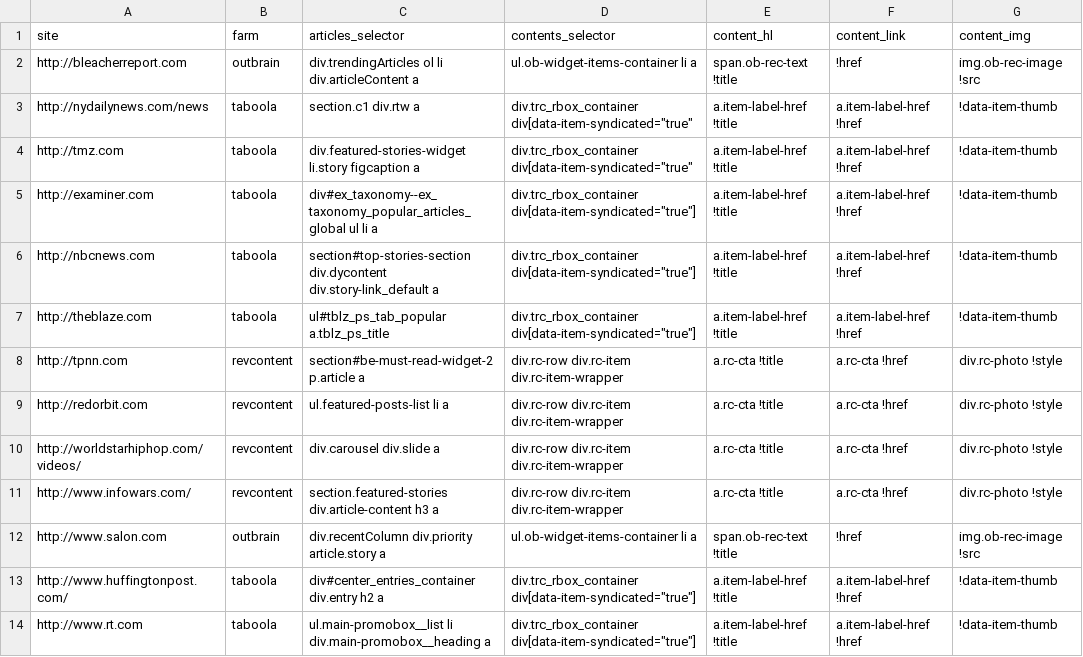
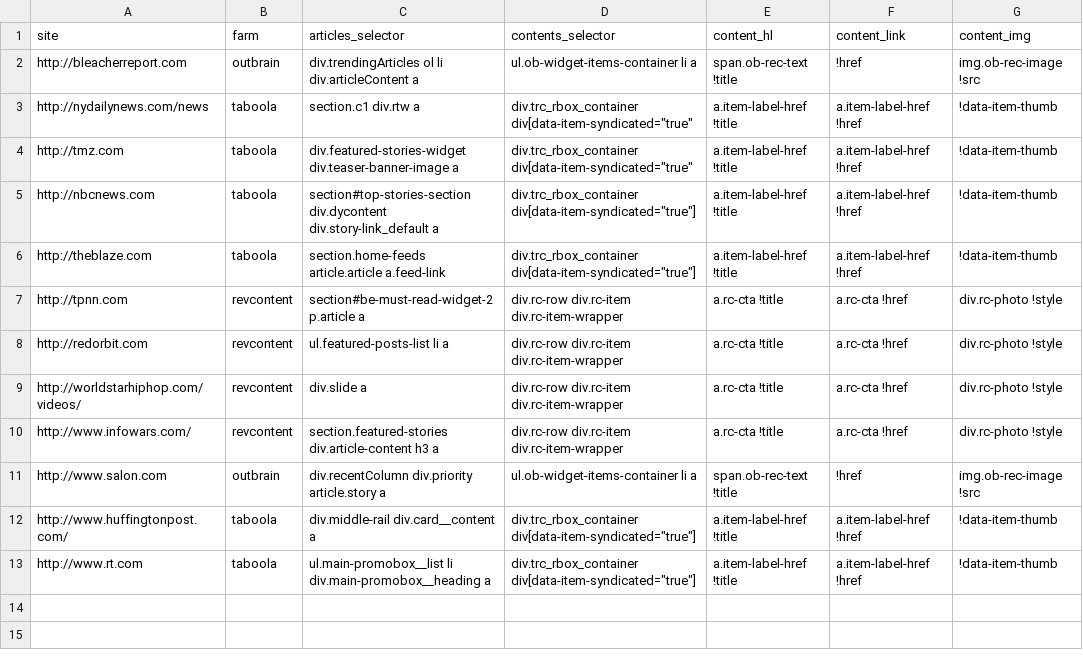
Before and after one commit to dogrdon/otherothercontent, a CSV file: targets/pilot_sites.csv, drawn as a sheet.

```diff
--- a/targets/pilot_sites.csv
+++ b/targets/pilot_sites.csv
@@ -3,12 +3,11 @@ http://bleacherreport.com,outbrain,div.trendingArticles ol li div.articleContent
 http://nydailynews.com/news,taboola,section.c1 div.rtw a,"div.trc_rbox_container div[data-item-syndicated=""true""",a.item-label-href !title,a.item-label-href !href,!data-item-thumb
-http://tmz.com,taboola,div.featured-stories-widget li.story figcaption a,"div.trc_rbox_container div[data-item-syndicated=""true""",a.item-label-href !title,a.item-label-href !href,!data-item-thumb
-http://examiner.com,taboola,div#ex_taxonomy--ex_taxonomy_popular_articles_global ul li a,"div.trc_rbox_container div[data-item-syndicated=""true""]",a.item-label-href !title,a.item-label-href !href,!data-item-thumb
+http://tmz.com,taboola,div.featured-stories-widget div.teaser-banner-image a,"div.trc_rbox_container div[data-item-syndicated=""true""",a.item-label-href !title,a.item-label-href !href,!data-item-thumb
 http://nbcnews.com,taboola,section#top-stories-section div.dycontent div.story-link_default a,"div.trc_rbox_container div[data-item-syndicated=""true""]",a.item-label-href !title,a.item-label-href !href,!data-item-thumb
-http://theblaze.com,taboola,ul#tblz_ps_tab_popular a.tblz_ps_title,"div.trc_rbox_container div[data-item-syndicated=""true""]",a.item-label-href !title,a.item-label-href !href,!data-item-thumb
+http://theblaze.com,taboola,section.home-feeds article.article a.feed-link,"div.trc_rbox_container div[data-item-syndicated=""true""]",a.item-label-href !title,a.item-label-href !href,!data-item-thumb
 http://tpnn.com,revcontent,section#be-must-read-widget-2 p.article a,div.rc-row div.rc-item div.rc-item-wrapper,a.rc-cta !title,a.rc-cta !href,div.rc-photo !style
 http://redorbit.com,revcontent,ul.featured-posts-list li a,div.rc-row div.rc-item div.rc-item-wrapper,a.rc-cta !title,a.rc-cta !href,div.rc-photo !style
-http://worldstarhiphop.com/videos/,revcontent,div.carousel div.slide a,div.rc-row div.rc-item div.rc-item-wrapper,a.rc-cta !title,a.rc-cta !href,div.rc-photo !style
+http://worldstarhiphop.com/videos/,revcontent,div.slide a,div.rc-row div.rc-item div.rc-item-wrapper,a.rc-cta !title,a.rc-cta !href,div.rc-photo !style
 http://www.infowars.com/,revcontent,section.featured-stories div.article-content h3 a,div.rc-row div.rc-item div.rc-item-wrapper,a.rc-cta !title,a.rc-cta !href,div.rc-photo !style
 http://www.salon.com,outbrain,div.recentColumn div.priority article.story a,ul.ob-widget-items-container li a,span.ob-rec-text !title,!href,img.ob-rec-image !src
-http://www.huffingtonpost.com/,taboola,div#center_entries_container div.entry h2 a,"div.trc_rbox_container div[data-item-syndicated=""true""]",a.item-label-href !title,a.item-label-href !href,!data-item-thumb
+http://www.huffingtonpost.com/,taboola,div.middle-rail div.card__content a,"div.trc_rbox_container div[data-item-syndicated=""true""]",a.item-label-href !title,a.item-label-href !href,!data-item-thumb
 http://www.rt.com,taboola,ul.main-promobox__list li div.main-promobox__heading a,"div.trc_rbox_container div[data-item-syndicated=""true""]",a.item-label-href !title,a.item-label-href !href,!data-item-thumb
```
Also changed, not shown: 1 other file.
